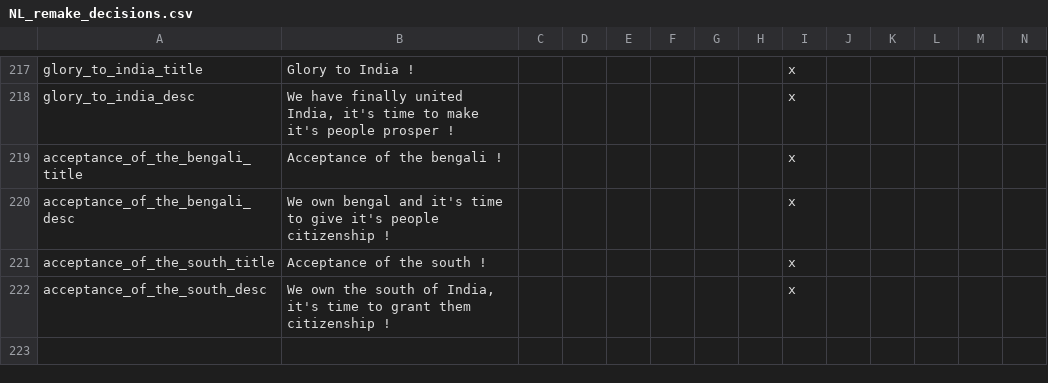
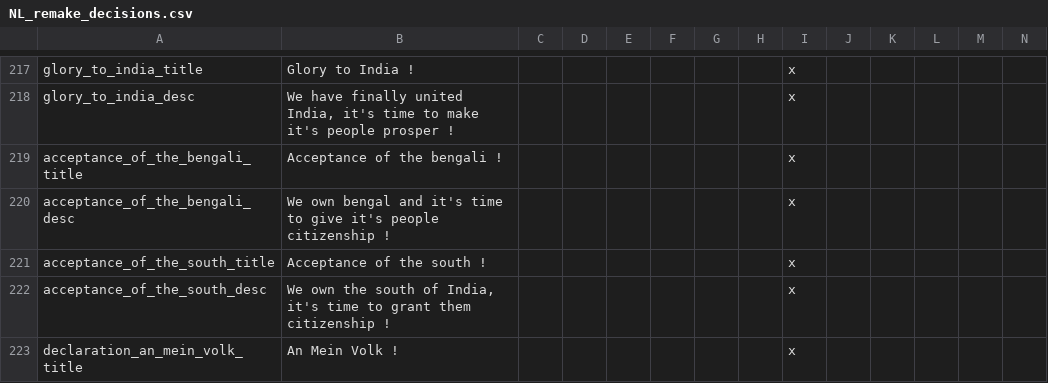
Before and after one commit to MaTi5893/Napoleon-s-Legacy-Remastered, a CSV file: Napoleon's Legacy_Remake/localisation/NL_remake_decisions.csv, drawn as a sheet; only a part is shown, gaps mark what is left out; the diff covers the shown part only; the diff names each change by its address in the sheet, - before the commit and + after, or states it on an @@ line.

```diff
--- a/Napoleon's Legacy_Remake/localisation/NL_remake_decisions.csv
+++ b/Napoleon's Legacy_Remake/localisation/NL_remake_decisions.csv
+row 223: declaration_an_mein_volk_title | An Mein Volk ! |  |  |  |  |  |  | x
```
Also changed, not shown: 1 added row elsewhere in this file, Napoleon's Legacy_Remake/localisation/00_NL_Misc.csv, Napoleon's Legacy_Remake/localisation/Reno Changes.csv, 8 other files.
